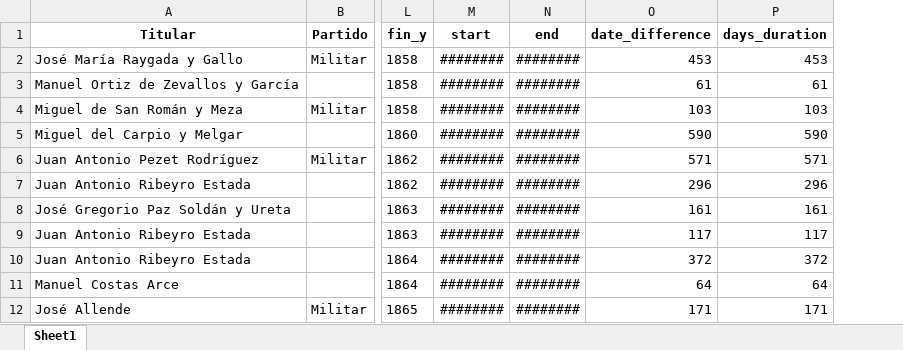
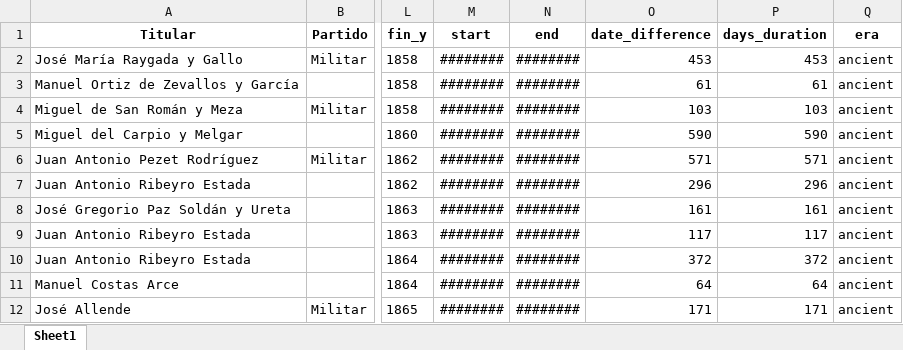
Before and after one commit to PULSO-PUCP/premieres, an Excel workbook: primes.xlsx, sheet Sheet1, drawn as a sheet; only a part is shown, gaps mark what is left out; values as stored, in another font and other column widths than the file's, no borders; the diff names each change by its address in the sheet, - before the commit and + after, or states it on an @@ line.

```diff
--- a/primes.xlsx (sheet Sheet1)
+++ b/primes.xlsx (sheet Sheet1)
+column Q (era), rows 2-12: all ancient
```
Also changed, not shown: 27 other files.
